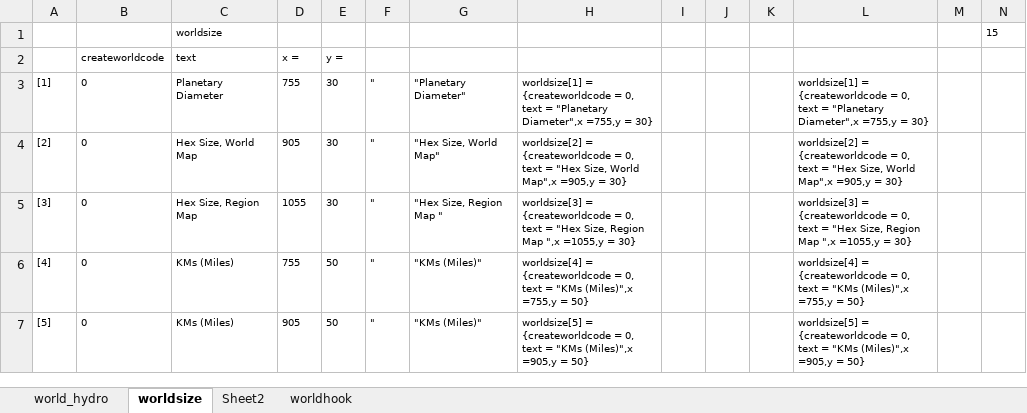
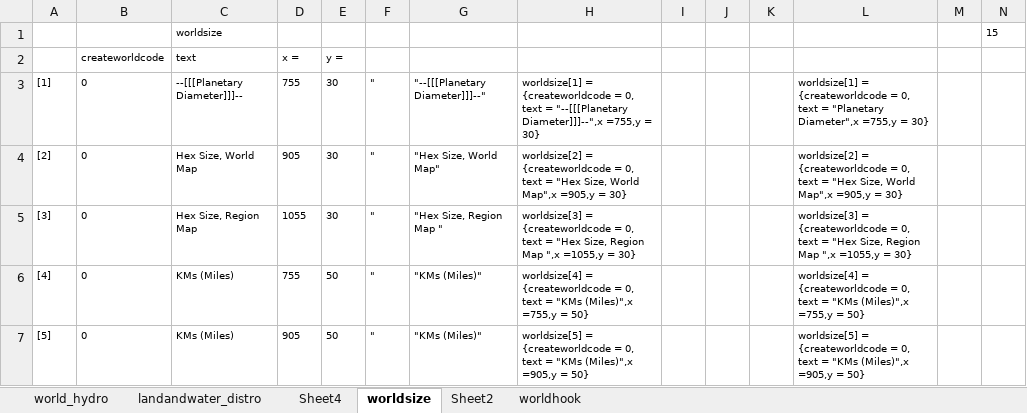
Before and after one commit to Admiral-Ackbar-00/RFWG, an Excel workbook: file template.xlsx, sheet worldsize, drawn as a sheet; only a part is shown; values as stored, in another font and other column widths than the file's, no borders; the diff names each change by its address in the sheet, - before the commit and + after, or states it on an @@ line.

```diff
--- a/file template.xlsx (sheet worldsize)
+++ b/file template.xlsx (sheet worldsize)
+sheet tab: landandwater_distro
+sheet tab: Sheet4
-C3: Planetary Diameter
+C3: --[[[Planetary Diameter]]]--
-G3: "Planetary Diameter"
+G3: "--[[[Planetary Diameter]]]--"
-H3: …text = "Planetary Diameter",x =755,y =…
+H3: …text = "--[[[Planetary Diameter]]]--",x =755,y =…
```
Also changed, not shown: sheet worldhook, sheet world_hydro, formulas that keep their value, 3 other files.
